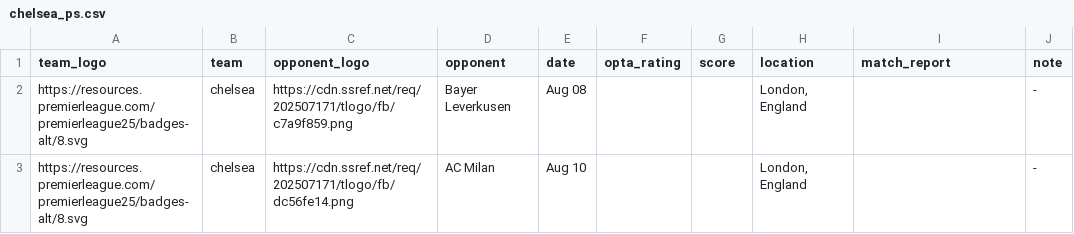
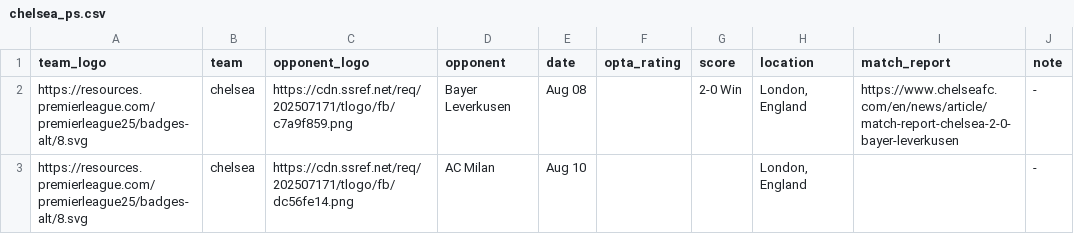
Before and after one commit to Chris6YS/quarto-website-6ys, a CSV file: posts/EPL_preseason_25/data/chelsea_ps.csv, drawn as a sheet.

```diff
--- a/posts/EPL_preseason_25/data/chelsea_ps.csv
+++ b/posts/EPL_preseason_25/data/chelsea_ps.csv
@@ -1,3 +1,3 @@
 team_logo,team,opponent_logo,opponent,date,opta_rating,score,location,match_report,note
-https://resources.premierleague.com/premierleague25/badges-alt/8.svg,chelsea,https://cdn.ssref.net/req/202507171/tlogo/fb/c7a9f859.png,Bayer Leverkusen,Aug 08,,,"London, England",,-
+https://resources.premierleague.com/premierleague25/badges-alt/8.svg,chelsea,https://cdn.ssref.net/req/202507171/tlogo/fb/c7a9f859.png,Bayer Leverkusen,Aug 08,,2-0 Win,"London, England",https://www.chelseafc.com/en/news/article/match-report-chelsea-2-0-bayer-leverkusen,-
 https://resources.premierleague.com/premierleague25/badges-alt/8.svg,chelsea,https://cdn.ssref.net/req/202507171/tlogo/fb/dc56fe14.png,AC Milan,Aug 10,,,"London, England",,-
```
Also changed, not shown: posts/EPL_preseason_25/data/brentford_ps.csv, posts/EPL_preseason_25/data/newcastle_ps.csv, 9 other files.
